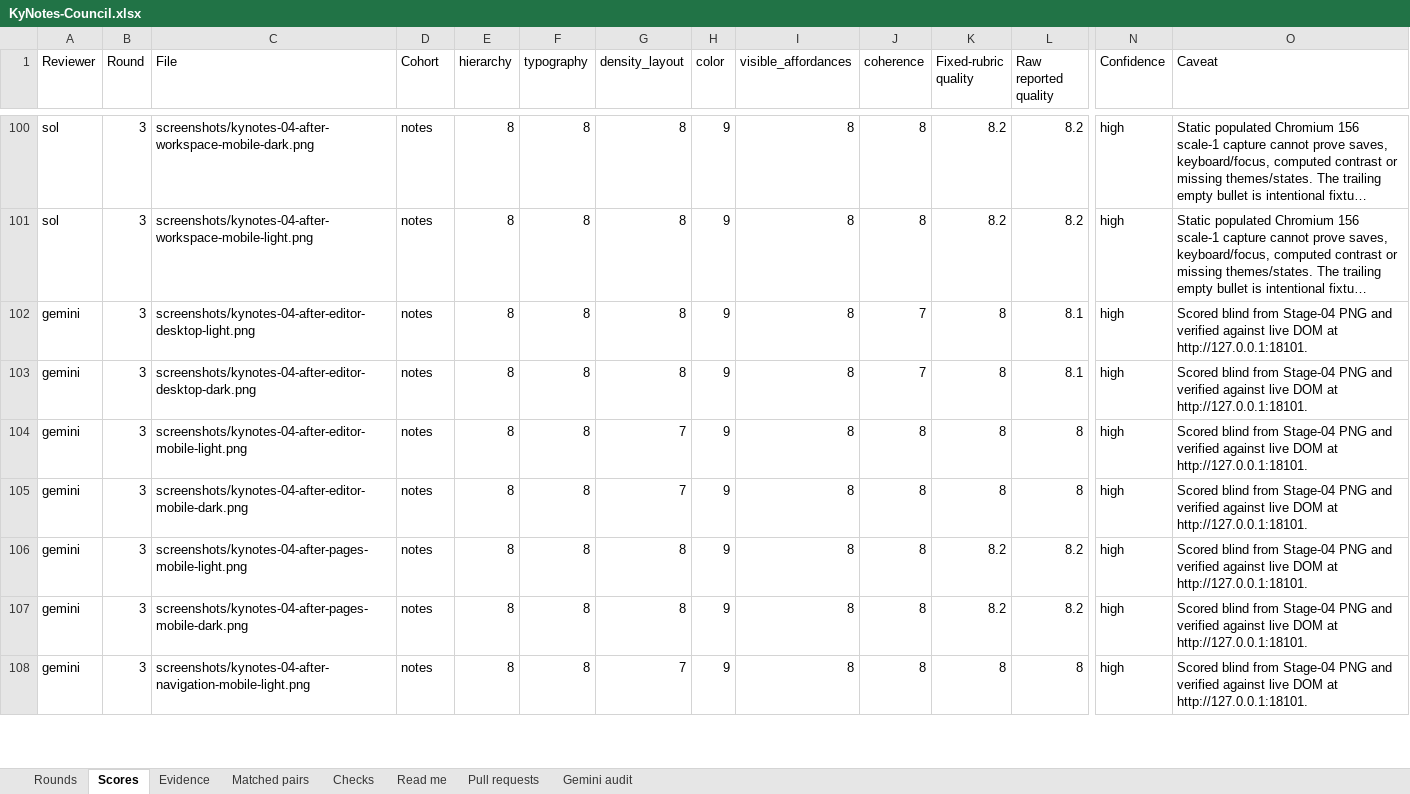
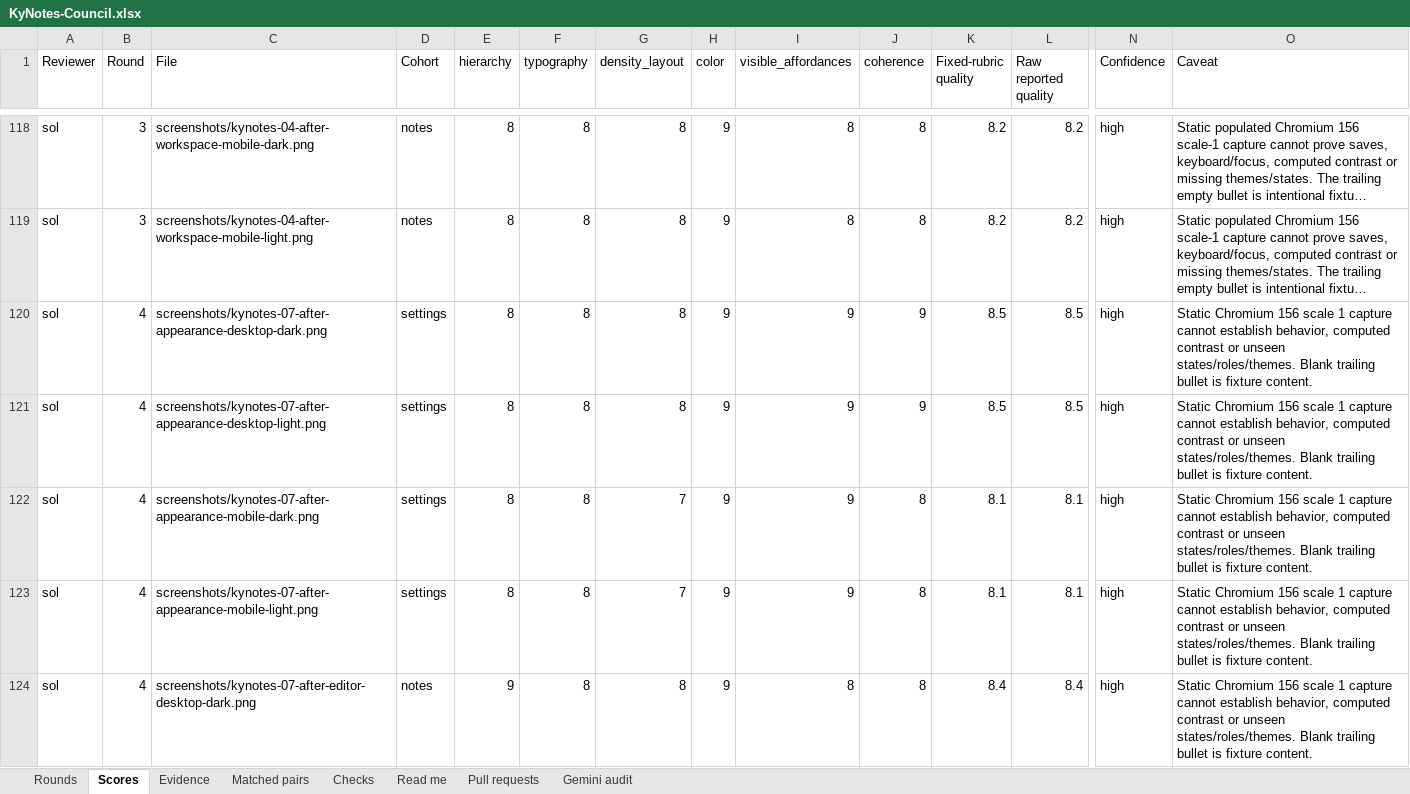
Before and after one commit to Busnes-app/KyNotes-server, an Excel workbook: docs/ui-notes-eight/KyNotes-Council.xlsx, sheet Scores, drawn as a sheet; only a part is shown, gaps mark what is left out; the shorter side is filled out with more unchanged rows; long unchanged cells end in …; values as stored, in another font and other column widths than the file's, no borders; rows hold the shown columns only; the diff covers the shown part only; the diff names each change by its address in the sheet, - before the commit and + after, or states it on an @@ line.

```diff
--- a/docs/ui-notes-eight/KyNotes-Council.xlsx (sheet Scores)
+++ b/docs/ui-notes-eight/KyNotes-Council.xlsx (sheet Scores)
+row 120: sol | 4 | screenshots/kynotes-07-after-appearance-desktop-dark.png | settings | 8 | 8 | 8 | 9 | 9 | 9 | 8.5 | 8.5 | high | Static Chromium 156 scale 1 capture cannot establish behavior, computed contrast or unseen states/roles/themes. Blank trailing bullet is fixture content.
+row 121: sol | 4 | screenshots/kynotes-07-after-appearance-desktop-light.png | settings | 8 | 8 | 8 | 9 | 9 | 9 | 8.5 | 8.5 | high | Static Chromium 156 scale 1 capture cannot establish behavior, computed contrast or unseen states/roles/themes. Blank trailing bullet is fixture content.
+row 122: sol | 4 | screenshots/kynotes-07-after-appearance-mobile-dark.png | settings | 8 | 8 | 7 | 9 | 9 | 8 | 8.1 | 8.1 | high | Static Chromium 156 scale 1 capture cannot establish behavior, computed contrast or unseen states/roles/themes. Blank trailing bullet is fixture content.
+row 123: sol | 4 | screenshots/kynotes-07-after-appearance-mobile-light.png | settings | 8 | 8 | 7 | 9 | 9 | 8 | 8.1 | 8.1 | high | Static Chromium 156 scale 1 capture cannot establish behavior, computed contrast or unseen states/roles/themes. Blank trailing bullet is fixture content.
+row 124: sol | 4 | screenshots/kynotes-07-after-editor-desktop-dark.png | notes | 9 | 8 | 8 | 9 | 8 | 8 | 8.4 | 8.4 | high | Static Chromium 156 scale 1 capture cannot establish behavior, computed contrast or unseen states/roles/themes. Blank trailing bullet is fixture content.
```
Also changed, not shown: 35 added rows elsewhere in this sheet, sheet Rounds, 7 other files.
